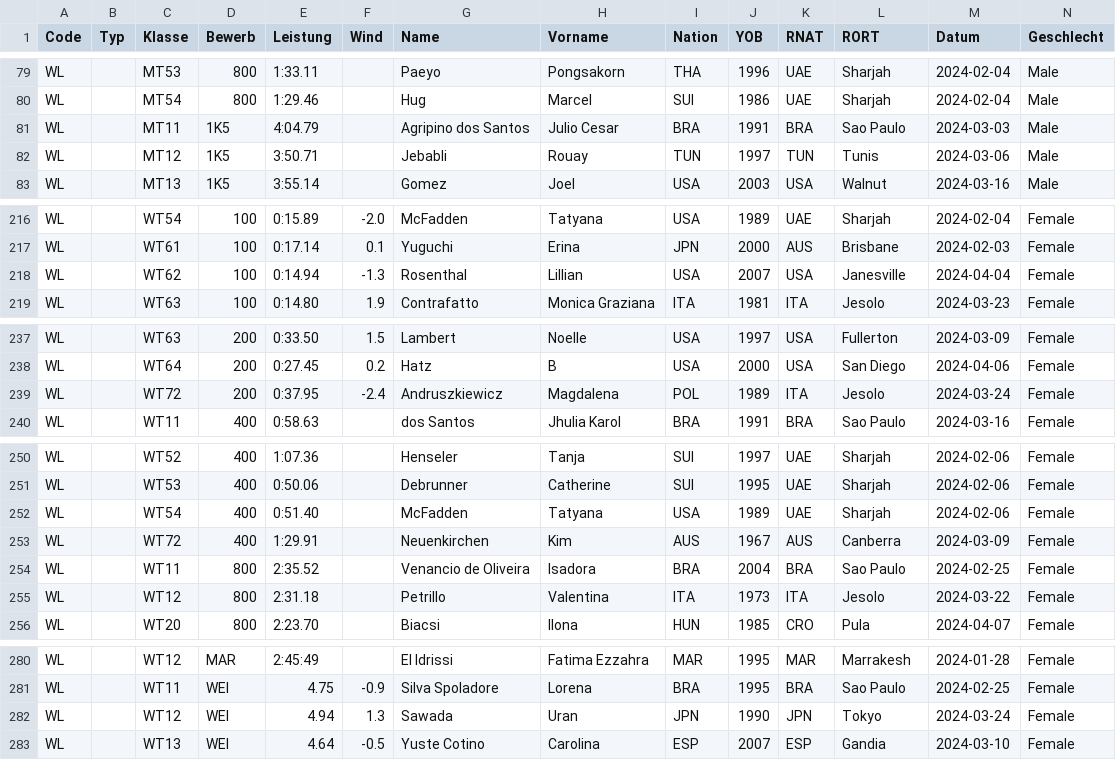
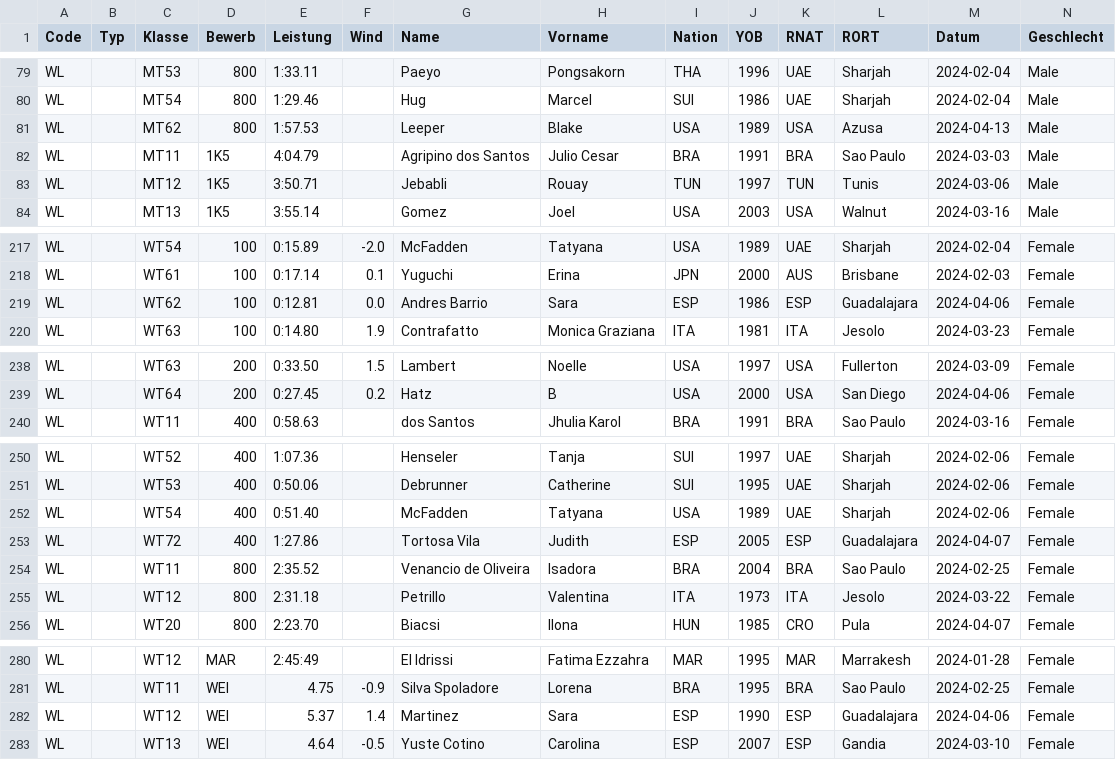
Before and after one commit to nimarion/para-records, a CSV file: leads/world.csv, drawn as a sheet; only a part is shown, gaps mark what is left out; removed rows and columns are numbered as before the commit, all else as after; rows hold the shown columns only; the diff covers the shown part only; the diff names each change by its address in the sheet, - before the commit and + after, or states it on an @@ line.

```diff
--- a/leads/world.csv
+++ b/leads/world.csv
+row 81: WL |  | MT62 | 800 | 1:57.53 |  | Leeper | Blake | USA | 1989 | USA | Azusa | 2024-04-13 | Male
-E219 (Leistung): 0:14.94
+E219 (Leistung): 0:12.81
-F219 (Wind): -1.3
+F219 (Wind): 0.0
-G219 (Name): Rosenthal
+G219 (Name): Andres Barrio
-H219 (Vorname): Lillian
+H219 (Vorname): Sara
-I219 (Nation): USA
+I219 (Nation): ESP
-J219 (YOB): 2007
+J219 (YOB): 1986
-K219 (RNAT): USA
+K219 (RNAT): ESP
-L219 (RORT): Janesville
+L219 (RORT): Guadalajara
-M219 (Datum): 2024-04-04
+M219 (Datum): 2024-04-06
-row 239: WL |  | WT72 | 200 | 0:37.95 | -2.4 | Andruszkiewicz | Magdalena | POL | 1989 | ITA | Jesolo | 2024-03-24 | Female
-E253 (Leistung): 1:29.91
+E253 (Leistung): 1:27.86
-G253 (Name): Neuenkirchen
+G253 (Name): Tortosa Vila
-H253 (Vorname): Kim
+H253 (Vorname): Judith
-I253 (Nation): AUS
+I253 (Nation): ESP
-J253 (YOB): 1967
+J253 (YOB): 2005
-K253 (RNAT): AUS
+K253 (RNAT): ESP
-L253 (RORT): Canberra
+L253 (RORT): Guadalajara
-M253 (Datum): 2024-03-09
+M253 (Datum): 2024-04-07
-E282 (Leistung): 4.94
+E282 (Leistung): 5.37
-F282 (Wind): 1.3
+F282 (Wind): 1.4
-G282 (Name): Sawada
+G282 (Name): Martinez
-H282 (Vorname): Uran
+H282 (Vorname): Sara
-I282 (Nation): JPN
+I282 (Nation): ESP
-K282 (RNAT): JPN
+K282 (RNAT): ESP
-L282 (RORT): Tokyo
+L282 (RORT): Guadalajara
-M282 (Datum): 2024-03-24
+M282 (Datum): 2024-04-06
```
Also changed, not shown: 3 edited cells elsewhere in this file, leads/america.csv, leads/europe.csv.
